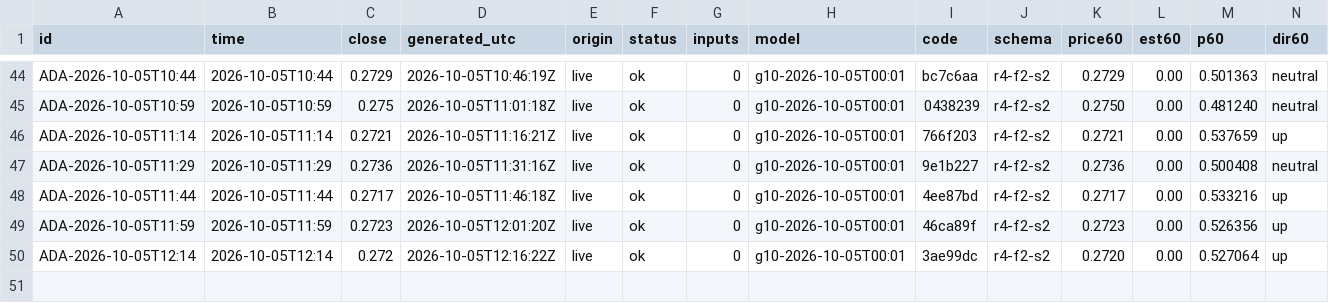
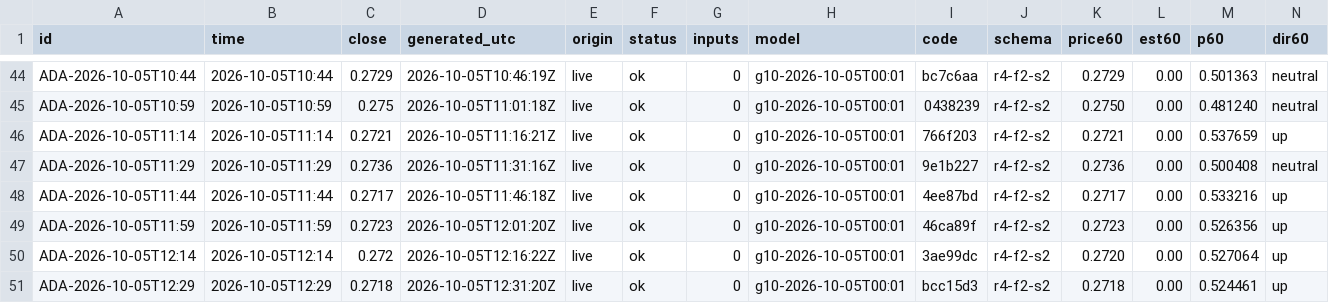
Before and after one commit to omidabduli/cardano-self-improving-prediction, a CSV file: data/predictions/2026-10-05.csv, drawn as a sheet; only a part is shown, gaps mark what is left out; rows hold the shown columns only; the diff names each change by its address in the sheet, - before the commit and + after, or states it on an @@ line.

```diff
--- a/data/predictions/2026-10-05.csv
+++ b/data/predictions/2026-10-05.csv
+row 51: ADA-2026-10-05T12:29 | 2026-10-05T12:29 | 0.2718 | 2026-10-05T12:31:20Z | live | ok | 0 | g10-2026-10-05T00:01 | bcc15d3 | r4-f2-s2 | 0.2718 | 0.00 | 0.524461 | up
```
Also changed, not shown: 3 other files.
